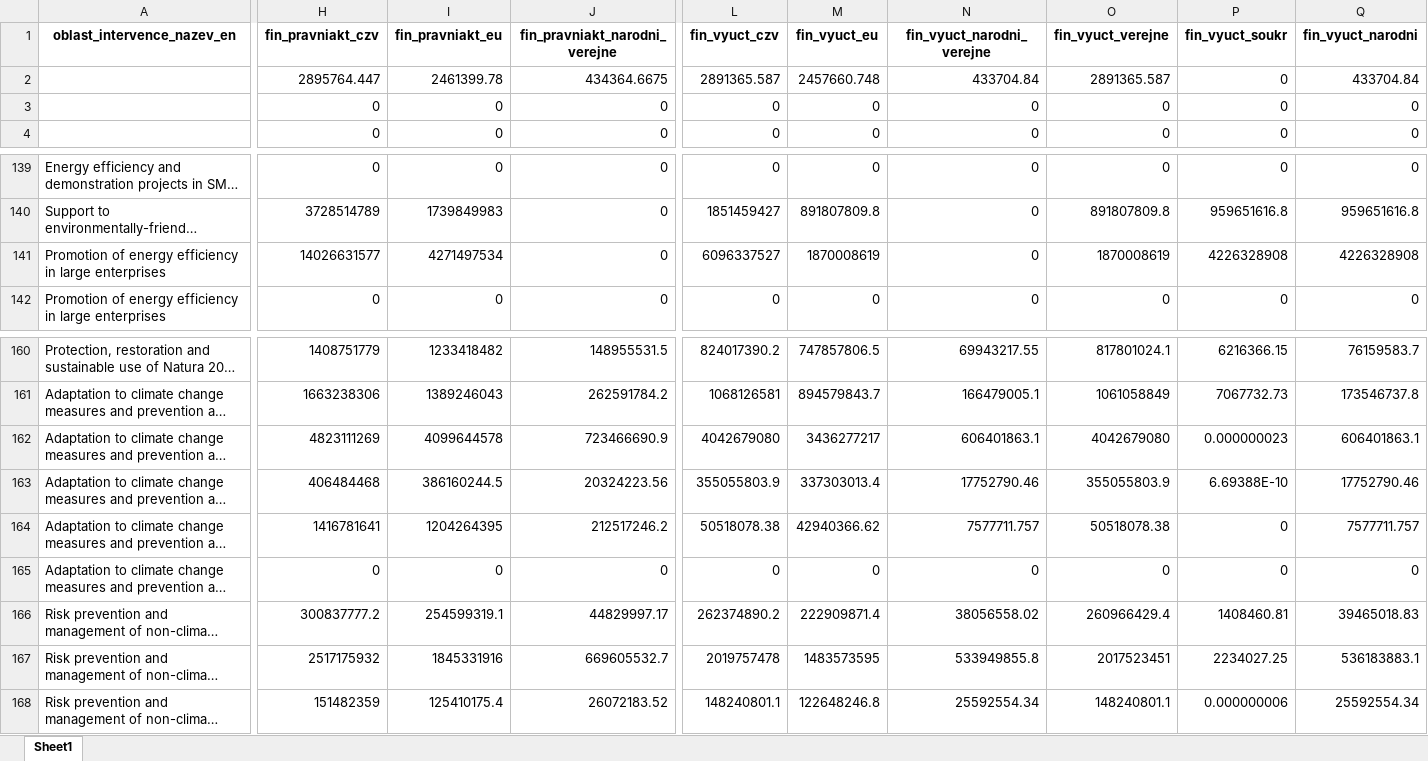
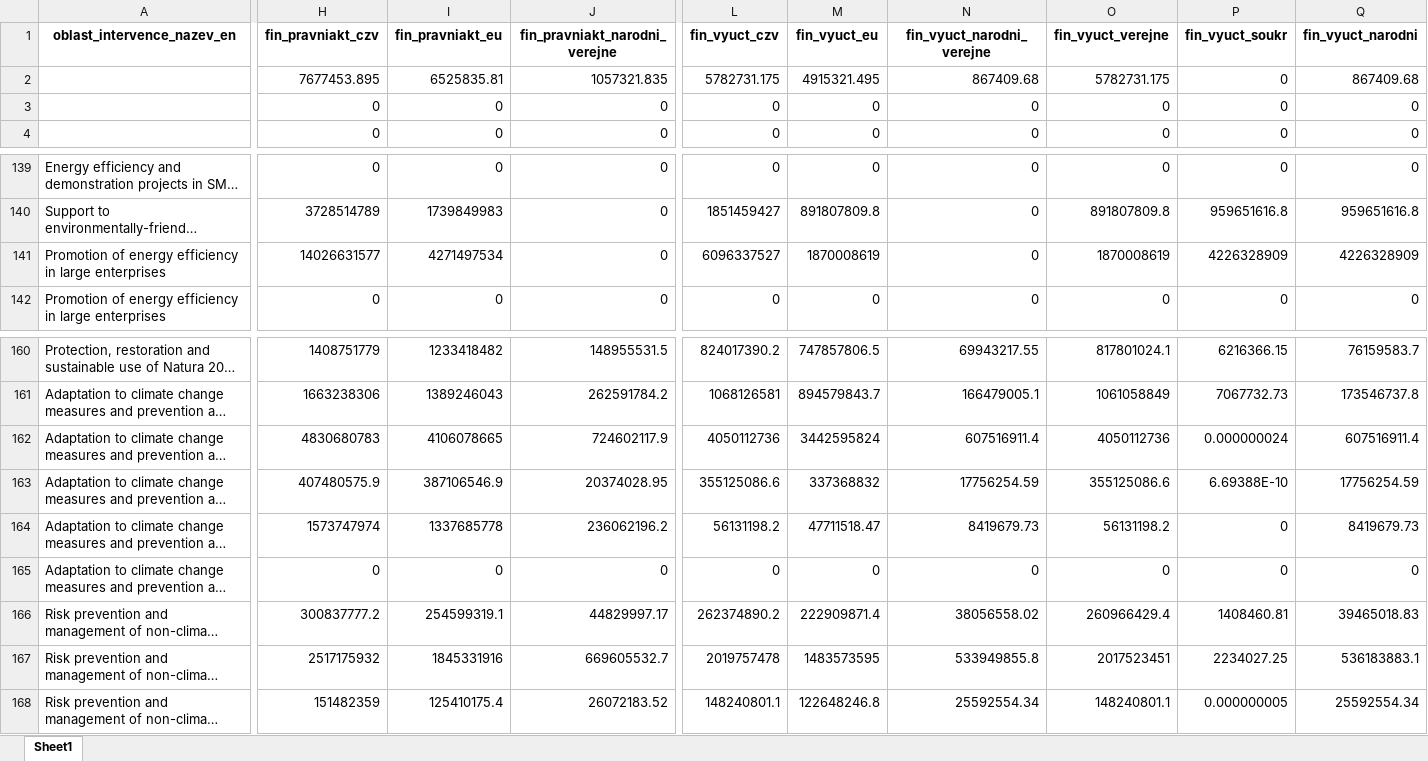
Before and after one commit to cdeorgcz/esiftagging, an Excel workbook: data-export/export_202110/sum_tagged_nonagri_detail.xlsx, sheet Sheet1, drawn as a sheet; only a part is shown, gaps mark what is left out; long unchanged cells end in …; values as stored, in another font and other column widths than the file's, no borders; removed rows and columns are numbered as before the commit, all else as after; rows hold the shown columns only; the diff covers the shown part only; the diff names each change by its address in the sheet, - before the commit and + after, or states it on an @@ line.

```diff
--- a/data-export/export_202110/sum_tagged_nonagri_detail.xlsx (sheet Sheet1)
+++ b/data-export/export_202110/sum_tagged_nonagri_detail.xlsx (sheet Sheet1)
-row 2:  | 2895764.447 | 2461399.78 | 434364.6675 | 2891365.587 | 2457660.748 | 433704.84 | 2891365.587 | 0 | 433704.84
+row 2:  | 7677453.895 | 6525835.81 | 1057321.835 | 5782731.175 | 4915321.495 | 867409.68 | 5782731.175 | 0 | 867409.68
-P141 (fin_vyuct_soukr): 4226328908
+P141 (fin_vyuct_soukr): 4226328909
-Q141 (fin_vyuct_narodni): 4226328908
+Q141 (fin_vyuct_narodni): 4226328909
-H162 (fin_pravniakt_czv): 4823111269
+H162 (fin_pravniakt_czv): 4830680783
-I162 (fin_pravniakt_eu): 4099644578
+I162 (fin_pravniakt_eu): 4106078665
-J162 (fin_pravniakt_narodni_verejne): 723466690.9
+J162 (fin_pravniakt_narodni_verejne): 724602117.9
-L162 (fin_vyuct_czv): 4042679080
+L162 (fin_vyuct_czv): 4050112736
-M162 (fin_vyuct_eu): 3436277217
+M162 (fin_vyuct_eu): 3442595824
-N162 (fin_vyuct_narodni_verejne): 606401863.1
+N162 (fin_vyuct_narodni_verejne): 607516911.4
-O162 (fin_vyuct_verejne): 4042679080
+O162 (fin_vyuct_verejne): 4050112736
-P162 (fin_vyuct_soukr): 0.000000023
+P162 (fin_vyuct_soukr): 0.000000024
-Q162 (fin_vyuct_narodni): 606401863.1
+Q162 (fin_vyuct_narodni): 607516911.4
-H163 (fin_pravniakt_czv): 406484468
+H163 (fin_pravniakt_czv): 407480575.9
-I163 (fin_pravniakt_eu): 386160244.5
+I163 (fin_pravniakt_eu): 387106546.9
-J163 (fin_pravniakt_narodni_verejne): 20324223.56
+J163 (fin_pravniakt_narodni_verejne): 20374028.95
-L163 (fin_vyuct_czv): 355055803.9
+L163 (fin_vyuct_czv): 355125086.6
-M163 (fin_vyuct_eu): 337303013.4
+M163 (fin_vyuct_eu): 337368832
-N163 (fin_vyuct_narodni_verejne): 17752790.46
+N163 (fin_vyuct_narodni_verejne): 17756254.59
-O163 (fin_vyuct_verejne): 355055803.9
+O163 (fin_vyuct_verejne): 355125086.6
-Q163 (fin_vyuct_narodni): 17752790.46
+Q163 (fin_vyuct_narodni): 17756254.59
-H164 (fin_pravniakt_czv): 1416781641
+H164 (fin_pravniakt_czv): 1573747974
-I164 (fin_pravniakt_eu): 1204264395
+I164 (fin_pravniakt_eu): 1337685778
-J164 (fin_pravniakt_narodni_verejne): 212517246.2
+J164 (fin_pravniakt_narodni_verejne): 236062196.2
-L164 (fin_vyuct_czv): 50518078.38
+L164 (fin_vyuct_czv): 56131198.2
-M164 (fin_vyuct_eu): 42940366.62
+M164 (fin_vyuct_eu): 47711518.47
-N164 (fin_vyuct_narodni_verejne): 7577711.757
+N164 (fin_vyuct_narodni_verejne): 8419679.73
-O164 (fin_vyuct_verejne): 50518078.38
+O164 (fin_vyuct_verejne): 56131198.2
-Q164 (fin_vyuct_narodni): 7577711.757
+Q164 (fin_vyuct_narodni): 8419679.73
-P168 (fin_vyuct_soukr): 0.000000006
+P168 (fin_vyuct_soukr): 0.000000005
```
Also changed, not shown: 6 added rows, 7 removed rows and 871 edited cells elsewhere in this sheet, data-export/export_202110/sum_tagged_all_ops.xlsx, data-export/export_202110/sum_tagged_all_ops_detail.xlsx, 6 other files.
